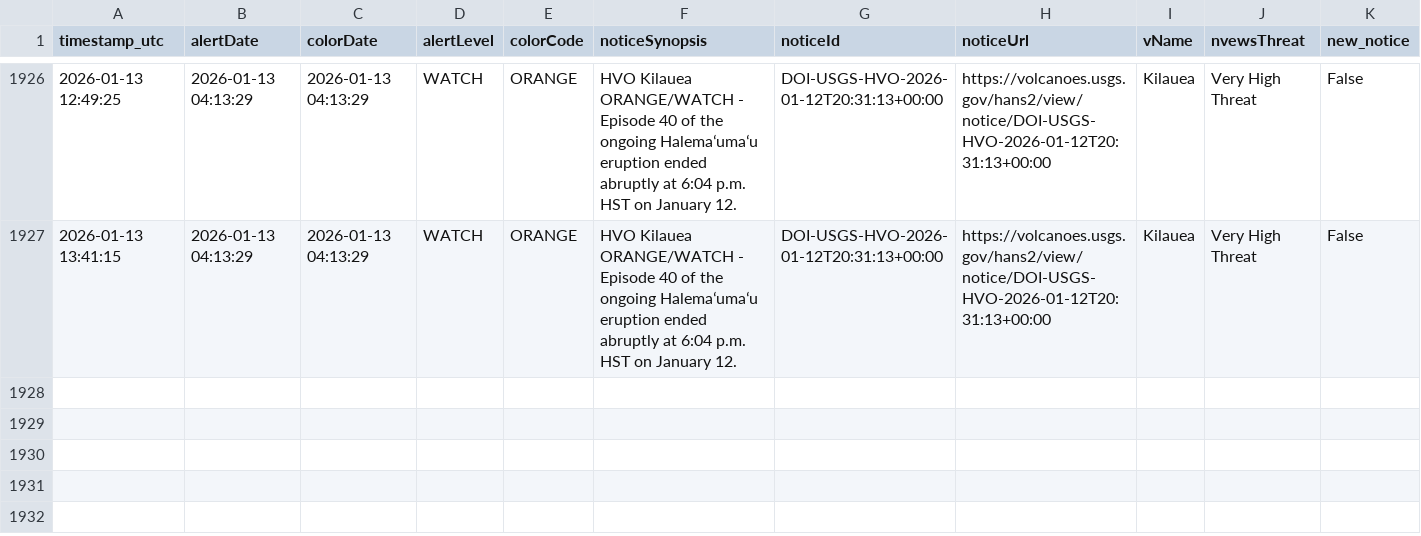
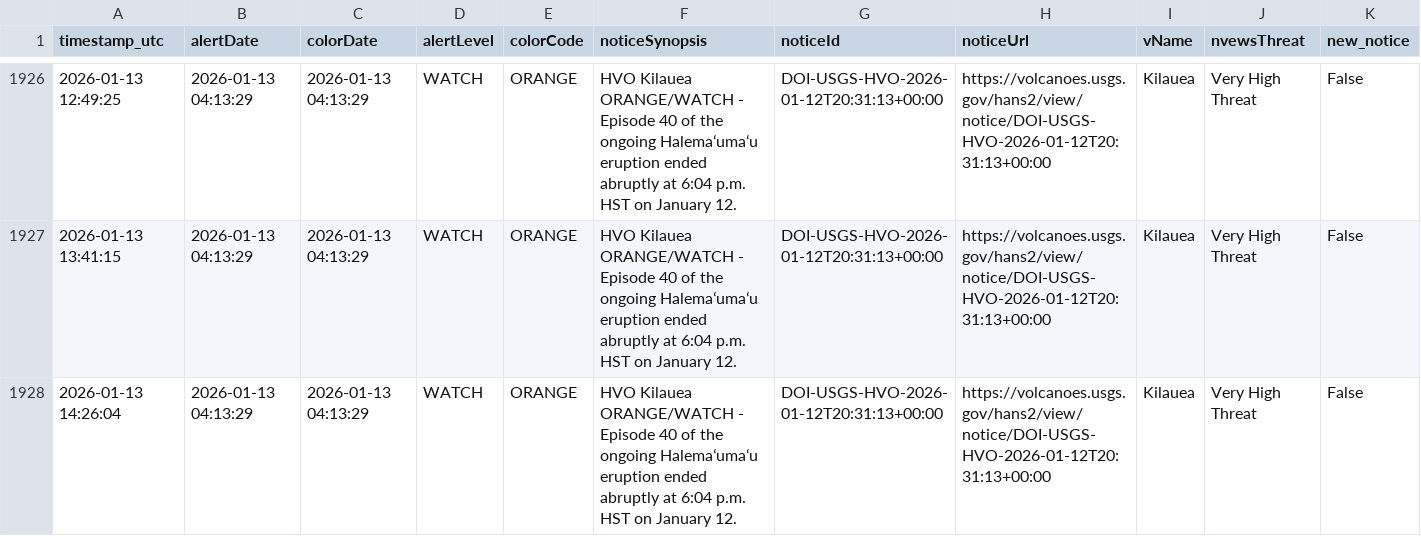
Before and after one commit to boncz/hawaii-airquality-forecasting, a CSV file: data/raw/hvo/hvo_status.csv, drawn as a sheet; only a part is shown, gaps mark what is left out; the diff names each change by its address in the sheet, - before the commit and + after, or states it on an @@ line.

```diff
--- a/data/raw/hvo/hvo_status.csv
+++ b/data/raw/hvo/hvo_status.csv
+row 1928: 2026-01-13 14:26:04 | 2026-01-13 04:13:29 | 2026-01-13 04:13:29 | WATCH | ORANGE | HVO Kilauea ORANGE/WATCH - Episode 40 of the ongoing Halemaʻumaʻu eruption ended abruptly at 6:04 p.m. HST on January 12. | DOI-USGS-HVO-2026-01-12T20:31:13+00:00 | https://volcanoes.usgs.gov/hans2/view/notice/DOI-USGS-HVO-2026-01-12T20:31:13+00:00 | Kilauea | Very High Threat | False
```
